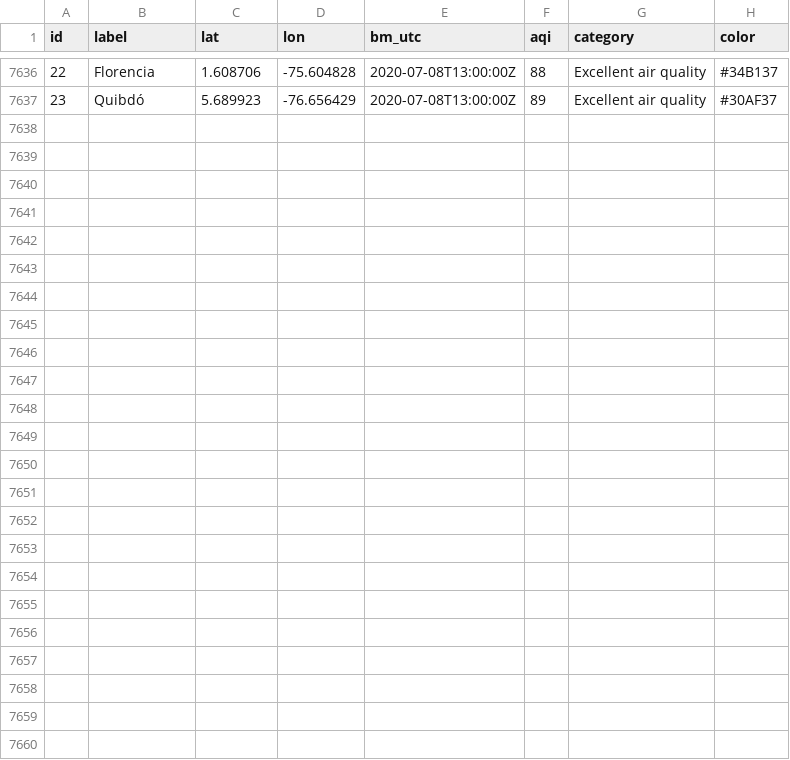
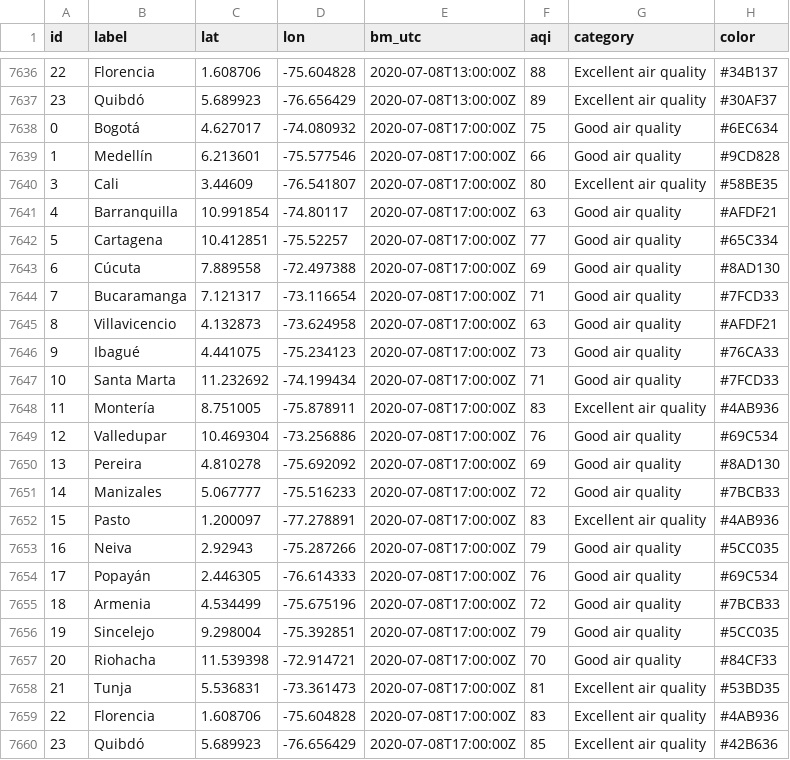
Before and after one commit to sebaxtian/breezometer-api-demo, a CSV file: output/air_quality.csv, drawn as a sheet; only a part is shown, gaps mark what is left out; the diff names each change by its address in the sheet, - before the commit and + after, or states it on an @@ line.

Commit message:
Updated at Wed Jul  8 17:20:06 UTC 2020

```diff
--- a/output/air_quality.csv
+++ b/output/air_quality.csv
+row 7638: 0 | Bogotá | 4.627017 | -74.080932 | 2020-07-08T17:00:00Z | 75 | Good air quality | #6EC634
+row 7639: 1 | Medellín | 6.213601 | -75.577546 | 2020-07-08T17:00:00Z | 66 | Good air quality | #9CD828
+row 7640: 3 | Cali | 3.44609 | -76.541807 | 2020-07-08T17:00:00Z | 80 | Excellent air quality | #58BE35
+row 7641: 4 | Barranquilla | 10.991854 | -74.80117 | 2020-07-08T17:00:00Z | 63 | Good air quality | #AFDF21
+row 7642: 5 | Cartagena | 10.412851 | -75.52257 | 2020-07-08T17:00:00Z | 77 | Good air quality | #65C334
+row 7643: 6 | Cúcuta | 7.889558 | -72.497388 | 2020-07-08T17:00:00Z | 69 | Good air quality | #8AD130
+row 7644: 7 | Bucaramanga | 7.121317 | -73.116654 | 2020-07-08T17:00:00Z | 71 | Good air quality | #7FCD33
+row 7645: 8 | Villavicencio | 4.132873 | -73.624958 | 2020-07-08T17:00:00Z | 63 | Good air quality | #AFDF21
+row 7646: 9 | Ibagué | 4.441075 | -75.234123 | 2020-07-08T17:00:00Z | 73 | Good air quality | #76CA33
+row 7647: 10 | Santa Marta | 11.232692 | -74.199434 | 2020-07-08T17:00:00Z | 71 | Good air quality | #7FCD33
+row 7648: 11 | Montería | 8.751005 | -75.878911 | 2020-07-08T17:00:00Z | 83 | Excellent air quality | #4AB936
+row 7649: 12 | Valledupar | 10.469304 | -73.256886 | 2020-07-08T17:00:00Z | 76 | Good air quality | #69C534
+row 7650: 13 | Pereira | 4.810278 | -75.692092 | 2020-07-08T17:00:00Z | 69 | Good air quality | #8AD130
+row 7651: 14 | Manizales | 5.067777 | -75.516233 | 2020-07-08T17:00:00Z | 72 | Good air quality | #7BCB33
+row 7652: 15 | Pasto | 1.200097 | -77.278891 | 2020-07-08T17:00:00Z | 83 | Excellent air quality | #4AB936
+row 7653: 16 | Neiva | 2.92943 | -75.287266 | 2020-07-08T17:00:00Z | 79 | Good air quality | #5CC035
+row 7654: 17 | Popayán | 2.446305 | -76.614333 | 2020-07-08T17:00:00Z | 76 | Good air quality | #69C534
+row 7655: 18 | Armenia | 4.534499 | -75.675196 | 2020-07-08T17:00:00Z | 72 | Good air quality | #7BCB33
+row 7656: 19 | Sincelejo | 9.298004 | -75.392851 | 2020-07-08T17:00:00Z | 79 | Good air quality | #5CC035
+row 7657: 20 | Riohacha | 11.539398 | -72.914721 | 2020-07-08T17:00:00Z | 70 | Good air quality | #84CF33
+row 7658: 21 | Tunja | 5.536831 | -73.361473 | 2020-07-08T17:00:00Z | 81 | Excellent air quality | #53BD35
+row 7659: 22 | Florencia | 1.608706 | -75.604828 | 2020-07-08T17:00:00Z | 83 | Excellent air quality | #4AB936
+row 7660: 23 | Quibdó | 5.689923 | -76.656429 | 2020-07-08T17:00:00Z | 85 | Excellent air quality | #42B636
```
